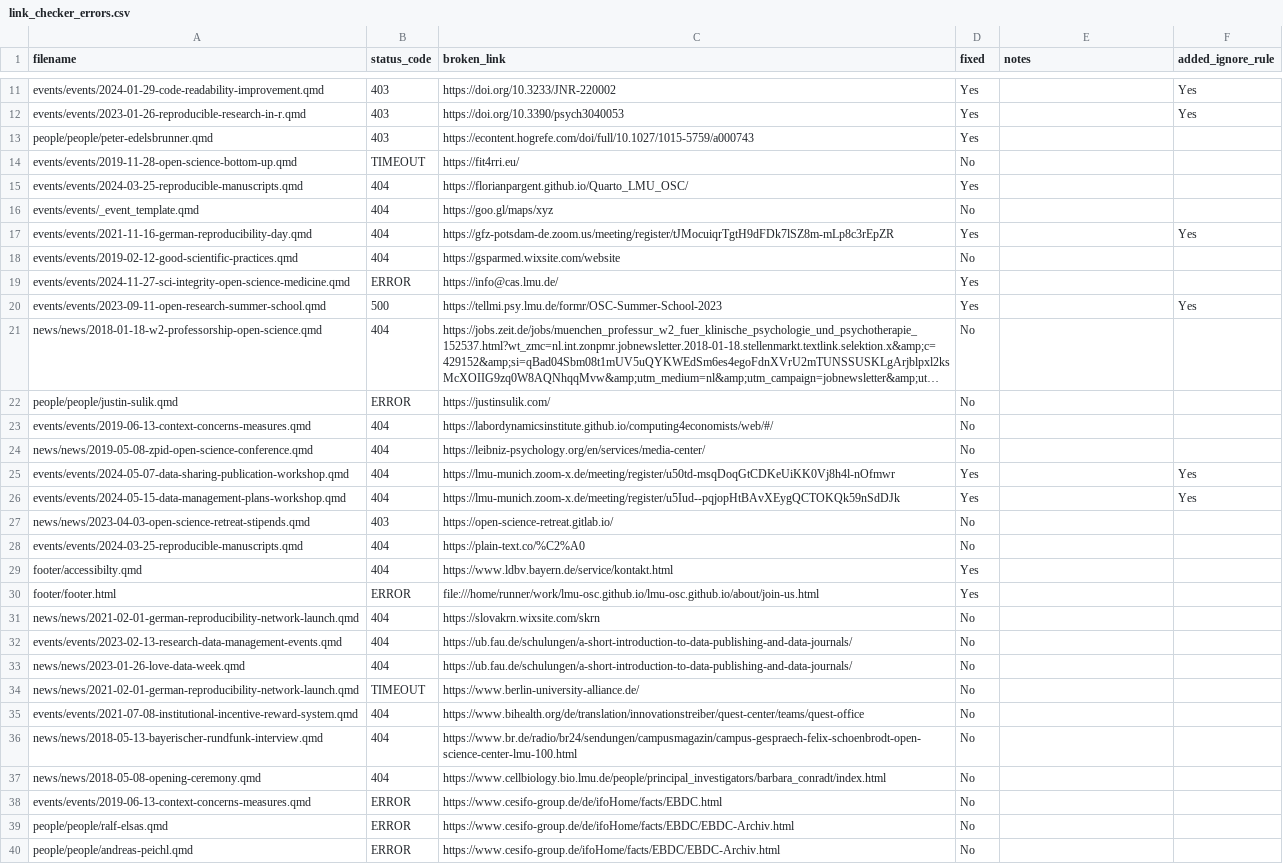
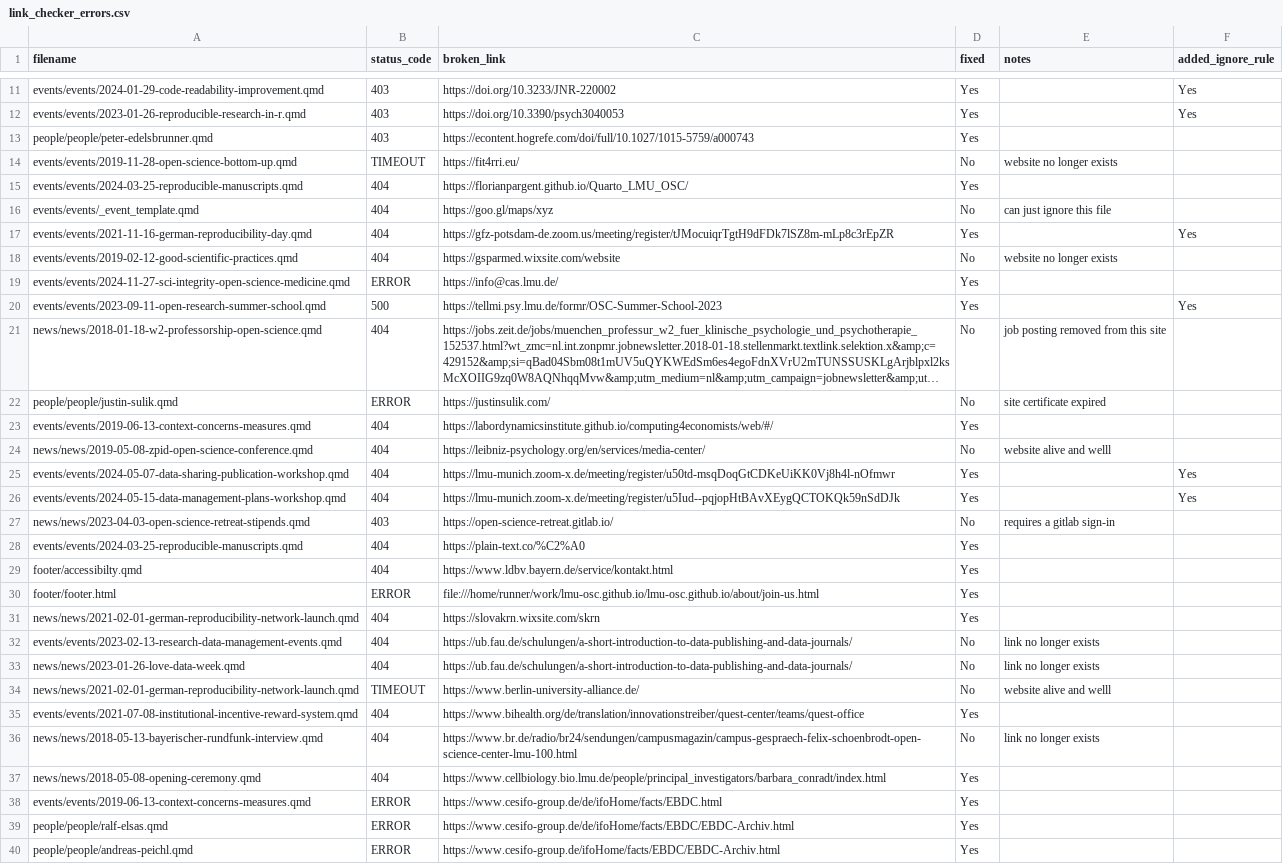
Before and after one commit to lmu-osc/lmu-osc.github.io, a CSV file: link_checker_errors.csv, drawn as a sheet; only a part is shown, gaps mark what is left out; long unchanged cells end in …; the diff covers the shown part only; the diff names each change by its address in the sheet, - before the commit and + after, or states it on an @@ line.

Commit message:
Update more links, progress, and ignore research gate profile links

```diff
--- a/link_checker_errors.csv
+++ b/link_checker_errors.csv
-E14 (notes): (empty)
+E14 (notes): website no longer exists
-E16 (notes): (empty)
+E16 (notes): can just ignore this file
-E18 (notes): (empty)
+E18 (notes): website no longer exists
-E21 (notes): (empty)
+E21 (notes): job posting removed from this site
-E22 (notes): (empty)
+E22 (notes): site certificate expired
-D23 (fixed): No
+D23 (fixed): Yes
-E24 (notes): (empty)
+E24 (notes): website alive and welll
-E27 (notes): (empty)
+E27 (notes): requires a gitlab sign-in
-D28 (fixed): No
+D28 (fixed): Yes
-D31 (fixed): No
+D31 (fixed): Yes
-E32:E33 (notes): (empty)
+E32:E33 (notes): link no longer exists
-E34 (notes): (empty)
+E34 (notes): website alive and welll
-D35 (fixed): No
+D35 (fixed): Yes
-E36 (notes): (empty)
+E36 (notes): link no longer exists
-D37:D40 (fixed): No
+D37:D40 (fixed): Yes
```
Also changed, not shown: 1 removed row and 43 edited cells elsewhere in this file, 17 other files.
